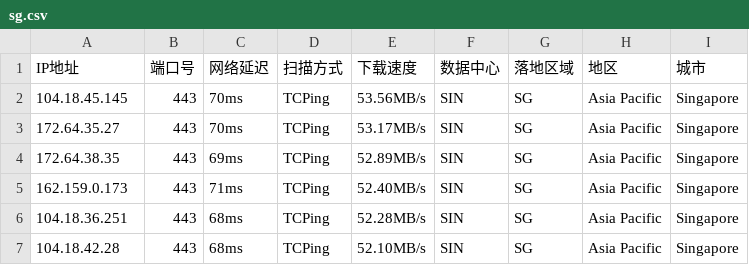
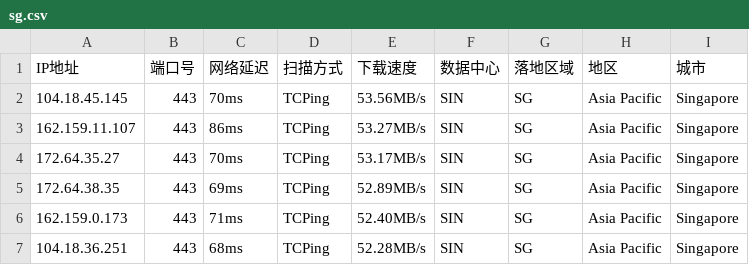
Before and after one commit to arbulin/auto-checkin, a CSV file: results/sg.csv, drawn as a sheet.

Commit message:
cfdata:Singapore_SIN lim6 dresults/sg.csv

```diff
--- a/results/sg.csv
+++ b/results/sg.csv
@@ -2,2 +2,3 @@ IP地址,端口号,网络延迟,扫描方式,下载速度,数据中心,落地区
 104.18.45.145,443,70ms,TCPing,53.56MB/s,SIN,SG,Asia Pacific,Singapore
+162.159.11.107,443,86ms,TCPing,53.27MB/s,SIN,SG,Asia Pacific,Singapore
 172.64.35.27,443,70ms,TCPing,53.17MB/s,SIN,SG,Asia Pacific,Singapore
@@ -6,2 +7 @@ IP地址,端口号,网络延迟,扫描方式,下载速度,数据中心,落地区
 104.18.36.251,443,68ms,TCPing,52.28MB/s,SIN,SG,Asia Pacific,Singapore
-104.18.42.28,443,68ms,TCPing,52.10MB/s,SIN,SG,Asia Pacific,Singapore
```
